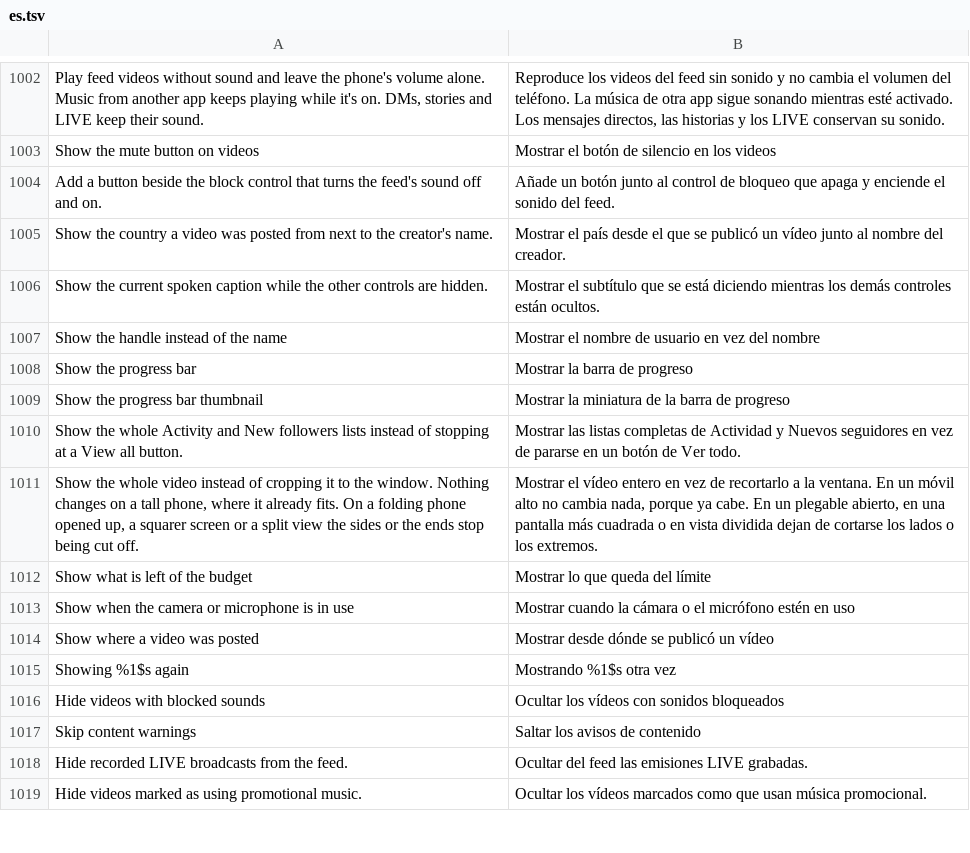
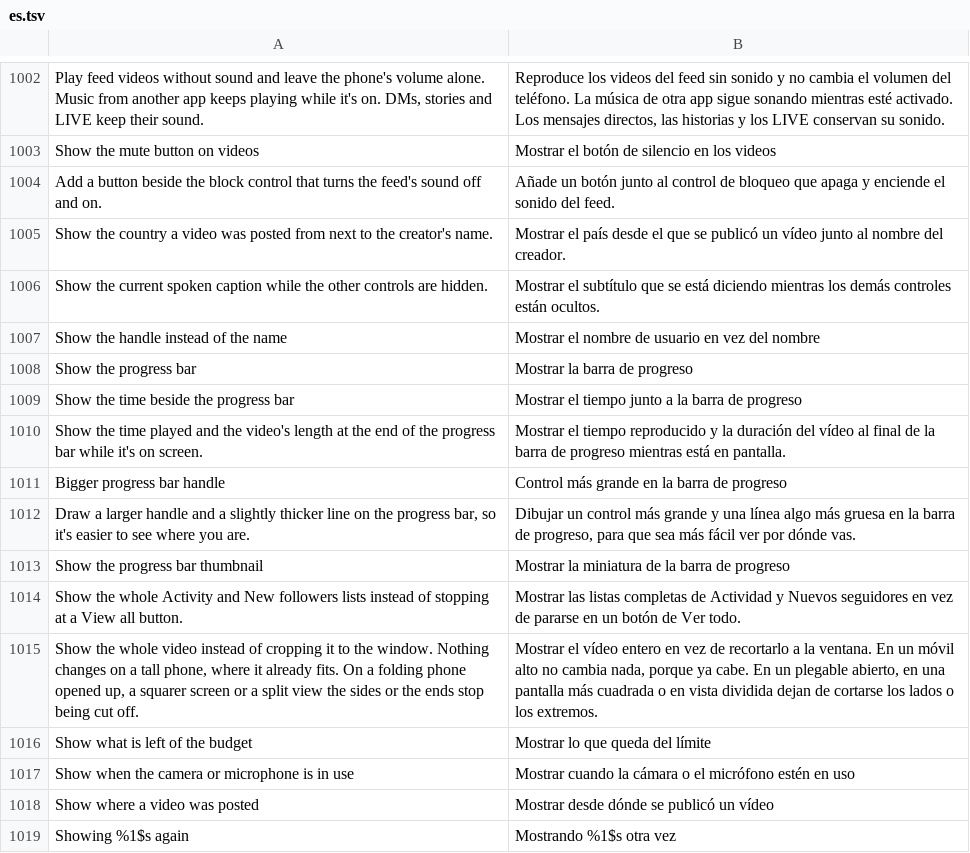
Before and after one commit to Wake-Old-Hyphen/hushfeed, a TSV file: extensions/tiktok/src/main/l10n/es.tsv, drawn as a sheet; only a part is shown, gaps mark what is left out; the shorter side is filled out with more unchanged rows.

```diff
--- a/extensions/tiktok/src/main/l10n/es.tsv
+++ b/extensions/tiktok/src/main/l10n/es.tsv
@@ -1008,2 +1008,6 @@ Show the handle instead of the name	Mostrar el nombre de usuario en vez del nomb
 Show the progress bar	Mostrar la barra de progreso
+Show the time beside the progress bar	Mostrar el tiempo junto a la barra de progreso
+Show the time played and the video's length at the end of the progress bar while it's on screen.	Mostrar el tiempo reproducido y la duración del vídeo al final de la barra de progreso mientras está en pantalla.
+Bigger progress bar handle	Control más grande en la barra de progreso
+Draw a larger handle and a slightly thicker line on the progress bar, so it's easier to see where you are.	Dibujar un control más grande y una línea algo más gruesa en la barra de progreso, para que sea más fácil ver por dónde vas.
 Show the progress bar thumbnail	Mostrar la miniatura de la barra de progreso
```
Also changed, not shown: extensions/tiktok/src/main/l10n/az.tsv, extensions/tiktok/src/main/l10n/it.tsv, 19 other files.
